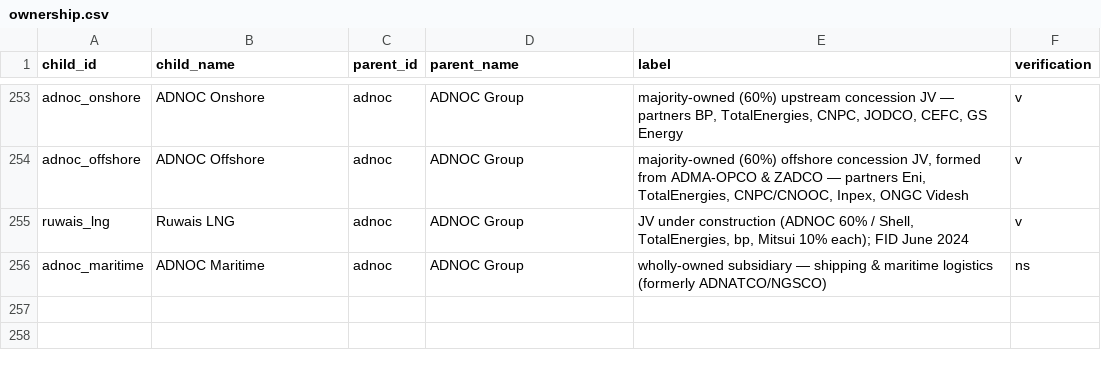
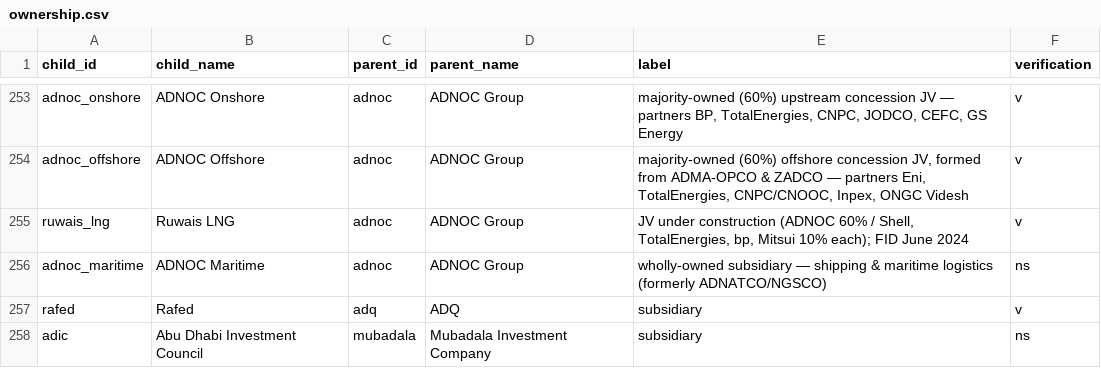
Before and after one commit to qizhangumich/power_network, a CSV file: data/ownership.csv, drawn as a sheet; only a part is shown, gaps mark what is left out.

```diff
--- a/data/ownership.csv
+++ b/data/ownership.csv
@@ -256 +256,3 @@ ruwais_lng,Ruwais LNG,adnoc,ADNOC Group,"JV under construction (ADNOC 60% / Shel
 adnoc_maritime,ADNOC Maritime,adnoc,ADNOC Group,wholly-owned subsidiary — shipping & maritime logistics (formerly ADNATCO/NGSCO),ns
+rafed,Rafed,adq,ADQ,subsidiary,v
+adic,Abu Dhabi Investment Council,mubadala,Mubadala Investment Company,subsidiary,ns
```
Also changed, not shown: data/backfill_queue.csv, data/institution_candidates.csv, 32 other files.
